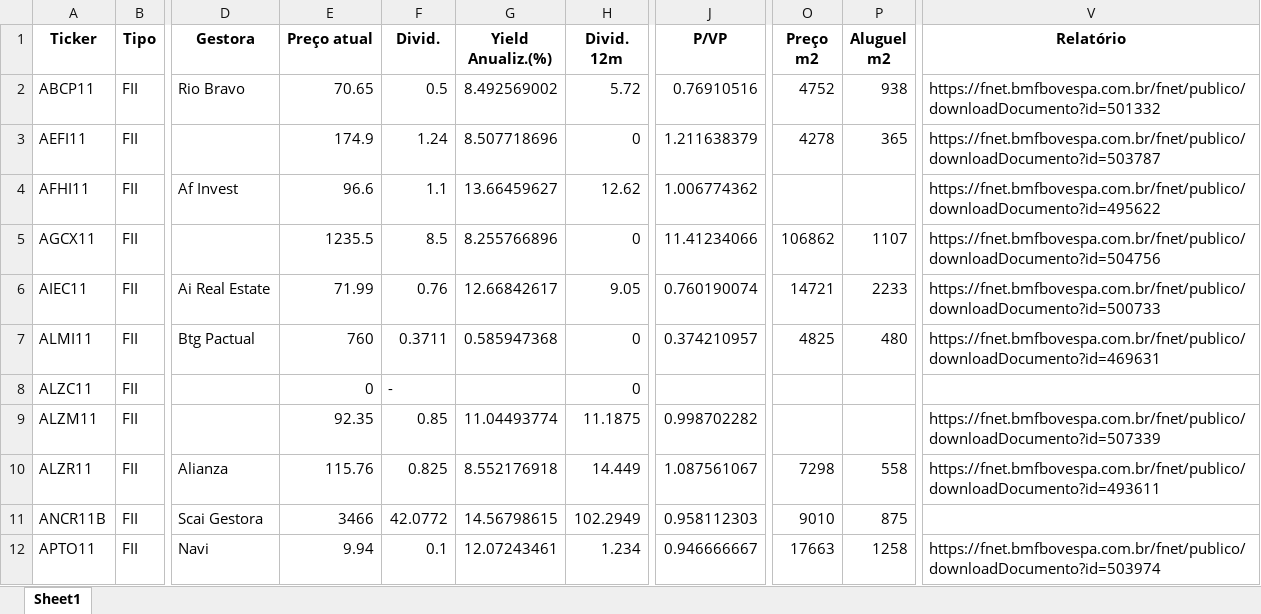
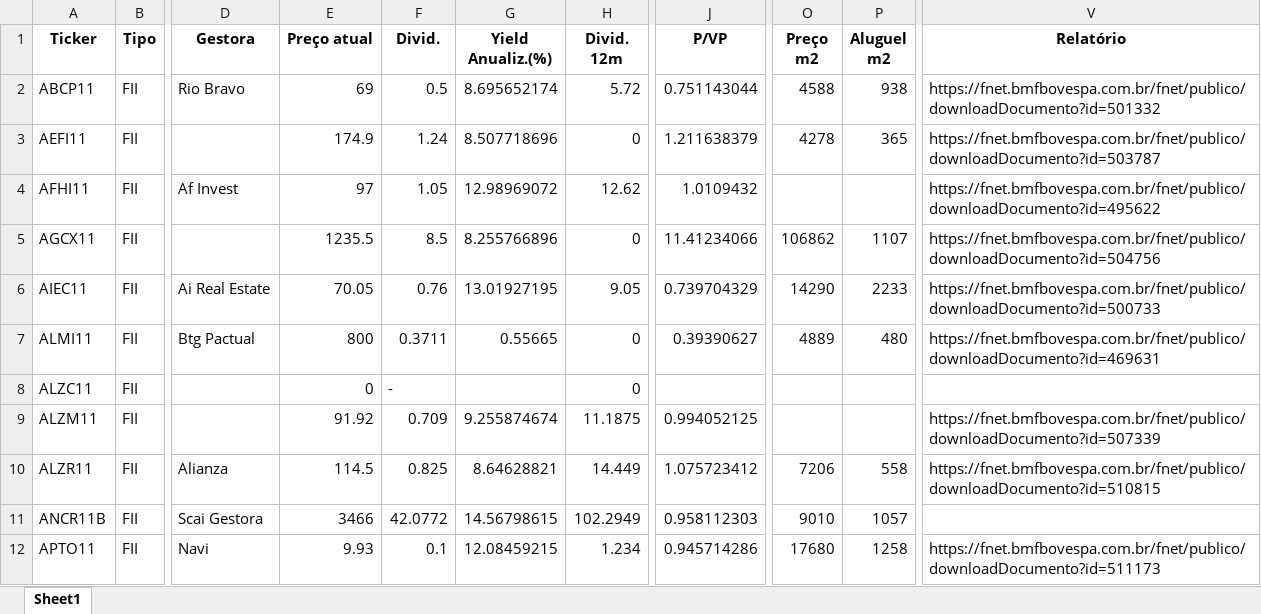
Before and after one commit to thales-sr/dashboardfii, an Excel workbook: fiis_thales_st_novo.xlsx, sheet Sheet1, drawn as a sheet; only a part is shown, gaps mark what is left out; values as stored, in another font and other column widths than the file's, no borders; the diff covers the shown part only; the diff names each change by its address in the sheet, - before the commit and + after, or states it on an @@ line.

Commit message:
Atualização das planilhas

```diff
--- a/fiis_thales_st_novo.xlsx (sheet Sheet1)
+++ b/fiis_thales_st_novo.xlsx (sheet Sheet1)
-E2 (Preço atual): 70.65
+E2 (Preço atual): 69
-G2 (Yield Anualiz.(%)): 8.492569002
+G2 (Yield Anualiz.(%)): 8.695652174
-J2 (P/VP): 0.76910516
+J2 (P/VP): 0.751143044
-O2 (Preço m2): 4752
+O2 (Preço m2): 4588
-E4 (Preço atual): 96.6
+E4 (Preço atual): 97
-F4 (Divid.): 1.1
+F4 (Divid.): 1.05
-G4 (Yield Anualiz.(%)): 13.66459627
+G4 (Yield Anualiz.(%)): 12.98969072
-J4 (P/VP): 1.006774362
+J4 (P/VP): 1.0109432
-E6 (Preço atual): 71.99
+E6 (Preço atual): 70.05
-G6 (Yield Anualiz.(%)): 12.66842617
+G6 (Yield Anualiz.(%)): 13.01927195
-J6 (P/VP): 0.760190074
+J6 (P/VP): 0.739704329
-O6 (Preço m2): 14721
+O6 (Preço m2): 14290
-E7 (Preço atual): 760
+E7 (Preço atual): 800
-G7 (Yield Anualiz.(%)): 0.585947368
+G7 (Yield Anualiz.(%)): 0.55665
-J7 (P/VP): 0.374210957
+J7 (P/VP): 0.39390627
-O7 (Preço m2): 4825
+O7 (Preço m2): 4889
-E9 (Preço atual): 92.35
+E9 (Preço atual): 91.92
-F9 (Divid.): 0.85
+F9 (Divid.): 0.709
-G9 (Yield Anualiz.(%)): 11.04493774
+G9 (Yield Anualiz.(%)): 9.255874674
-J9 (P/VP): 0.998702282
+J9 (P/VP): 0.994052125
-E10 (Preço atual): 115.76
+E10 (Preço atual): 114.5
-G10 (Yield Anualiz.(%)): 8.552176918
+G10 (Yield Anualiz.(%)): 8.64628821
-J10 (P/VP): 1.087561067
+J10 (P/VP): 1.075723412
-O10 (Preço m2): 7298
+O10 (Preço m2): 7206
-V10 (Relatório): https://fnet.bmfbovespa.com.br/fnet/publico/downloadDocumento?id=493611
+V10 (Relatório): https://fnet.bmfbovespa.com.br/fnet/publico/downloadDocumento?id=510815
-P11 (Aluguel m2): 875
+P11 (Aluguel m2): 1057
-E12 (Preço atual): 9.94
+E12 (Preço atual): 9.93
-G12 (Yield Anualiz.(%)): 12.07243461
+G12 (Yield Anualiz.(%)): 12.08459215
-J12 (P/VP): 0.946666667
+J12 (P/VP): 0.945714286
-O12 (Preço m2): 17663
+O12 (Preço m2): 17680
-V12 (Relatório): https://fnet.bmfbovespa.com.br/fnet/publico/downloadDocumento?id=503974
+V12 (Relatório): https://fnet.bmfbovespa.com.br/fnet/publico/downloadDocumento?id=511173
```
Also changed, not shown: 1094 edited cells elsewhere in this sheet, fiis_thales_st.xlsx.
